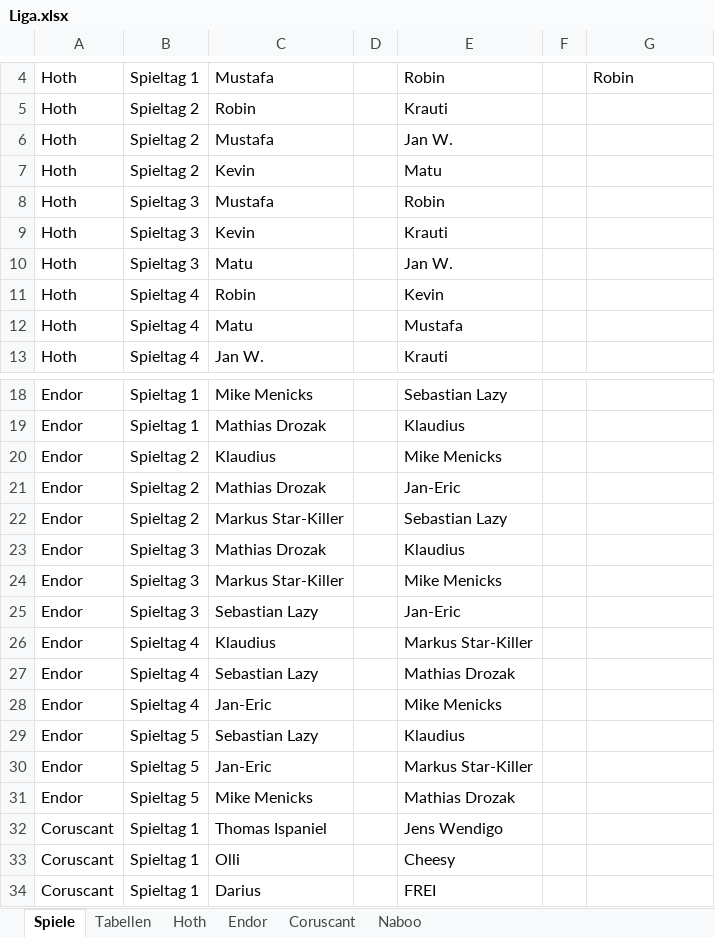
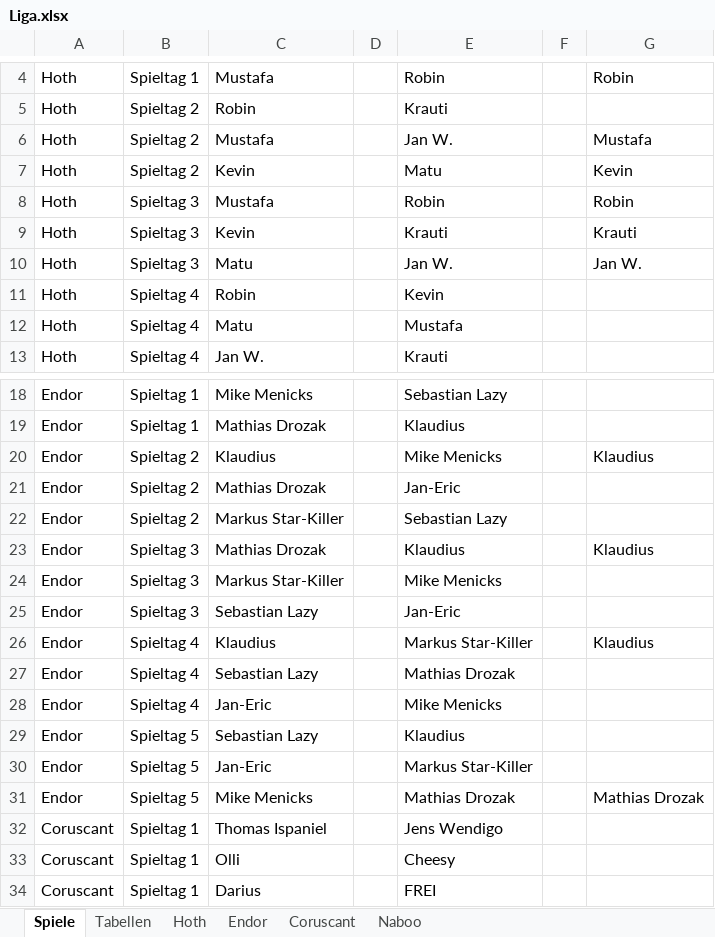
Before and after one commit to Wayman92/Star_Wars_Legion_Rabbit, an Excel workbook: 01_data/01_raw/Liga.xlsx, sheet Spiele, drawn as a sheet; only a part is shown, gaps mark what is left out; values as stored, in another font and other column widths than the file's, no borders; the diff names each change by its address in the sheet, - before the commit and + after, or states it on an @@ line.

```diff
--- a/01_data/01_raw/Liga.xlsx (sheet Spiele)
+++ b/01_data/01_raw/Liga.xlsx (sheet Spiele)
-G6: (empty)
+G6: Mustafa
-G7: (empty)
+G7: Kevin
-G8: (empty)
+G8: Robin
-G9: (empty)
+G9: Krauti
-G10: (empty)
+G10: Jan W.
-G20: (empty)
+G20: Klaudius
-G23: (empty)
+G23: Klaudius
-G26: (empty)
+G26: Klaudius
-G31: (empty)
+G31: Mathias Drozak
```
Also changed, not shown: 1 other file.
